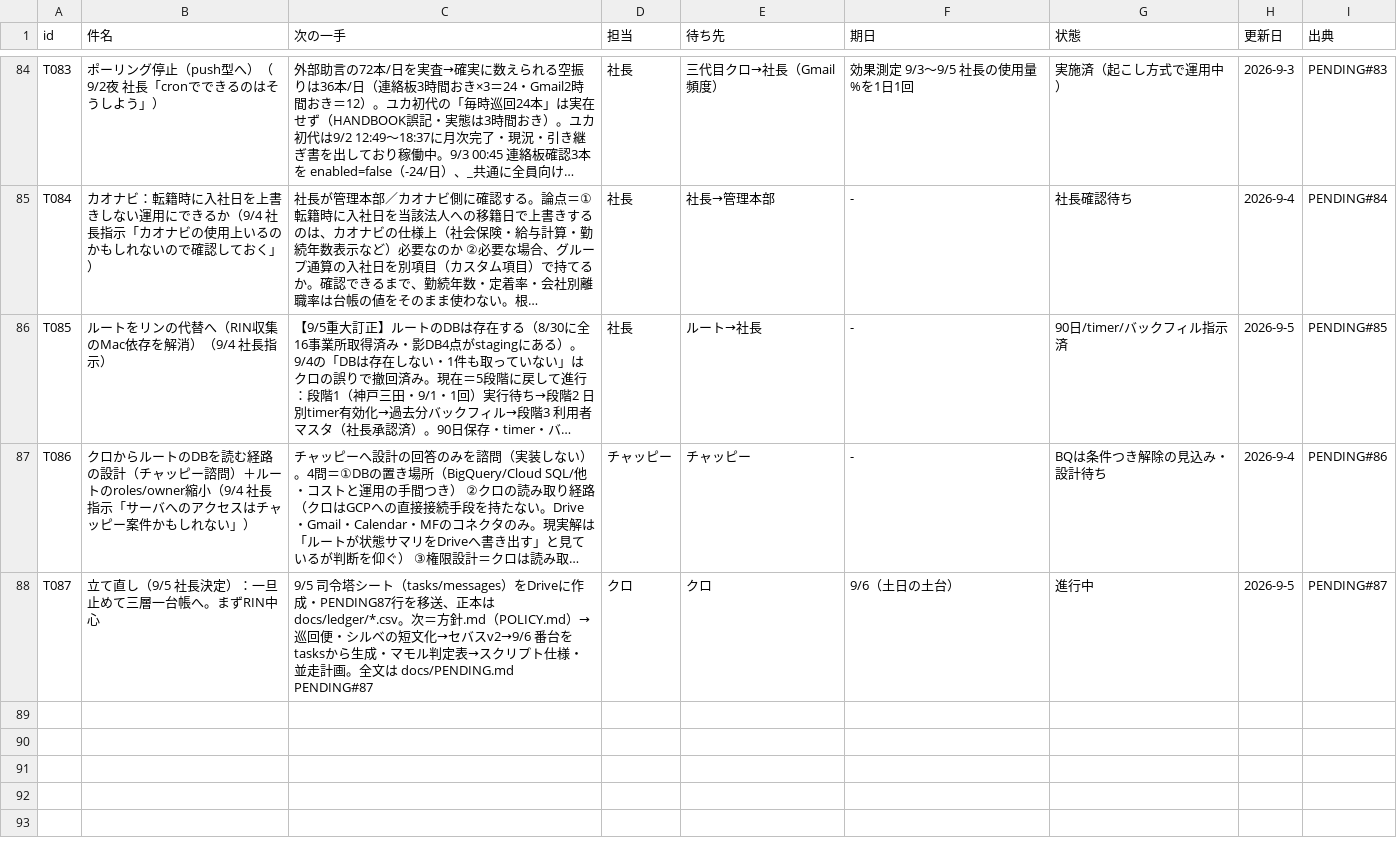
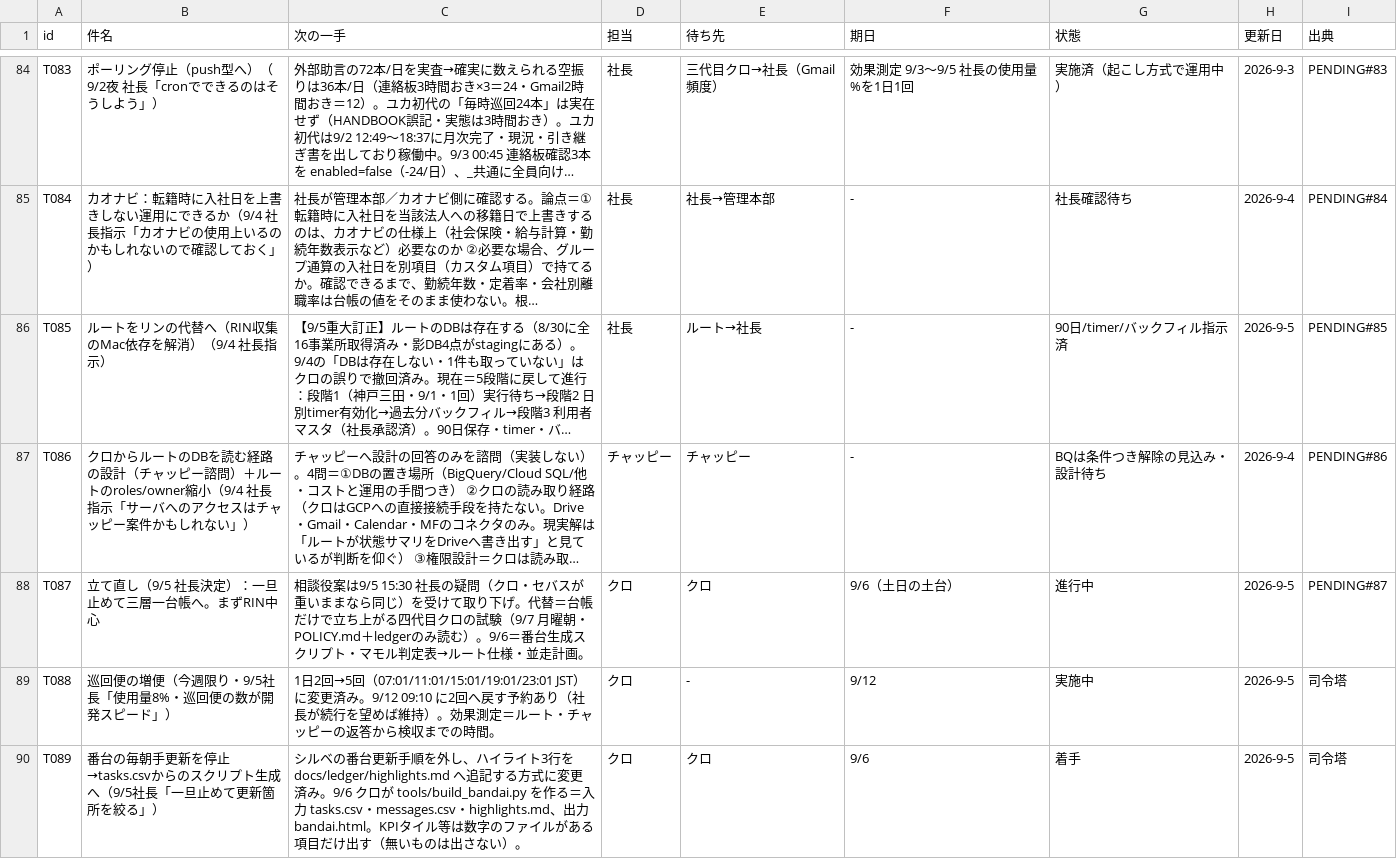
Before and after one commit to kumasan99/cloude, a CSV file: docs/ledger/tasks.csv, drawn as a sheet; only a part is shown, gaps mark what is left out; long unchanged cells end in …; the diff names each change by its address in the sheet, - before the commit and + after, or states it on an @@ line.

```diff
--- a/docs/ledger/tasks.csv
+++ b/docs/ledger/tasks.csv
-C88 (次の一手): 9/5 司令塔シート（tasks/messages）をDriveに作成・PENDING87行を移送、正本は docs/ledger/*.csv。次＝方針.md（POLICY.md）→巡回便・シルベの短文化→セバスv2→9/6 番台をtasksから生成・マモル判定表→スクリプト仕様・並走計画。全文は docs/PENDING.md PENDING#87
+C88 (次の一手): 相談役案は9/5 15:30 社長の疑問（クロ・セバスが重いままなら同じ）を受けて取り下げ。代替＝台帳だけで立ち上がる四代目クロの試験（9/7 月曜朝・POLICY.md＋ledgerのみ読む）。9/6＝番台生成スクリプト・マモル判定表→ルート仕様・並走計画。
+row 89: T088 | 巡回便の増便（今週限り・9/5社長「使用量8%・巡回便の数が開発スピード」） | 1日2回→5回（07:01/11:01/15:01/19:01/23:01 JST）に変更済み。9/12 09:10 に2回へ戻す予約あり（社長が続行を望めば維持）。効果測定＝ルート・チャッピーの返答から検収までの時間。 | クロ | - | 9/12 | 実施中 | 2026-9-5 | 司令塔
+row 90: T089 | 番台の毎朝手更新を停止→tasks.csvからのスクリプト生成へ（9/5社長「一旦止めて更新箇所を絞る」） | シルベの番台更新手順を外し、ハイライト3行を docs/ledger/highlights.md へ追記する方式に変更済み。9/6 クロが tools/build_bandai.py を作る＝入力 tasks.csv・messages.csv・highlights.md、出力 bandai.html。KPIタイル等は数字のファイルがある項目だけ出す（無いものは出さない）。 | クロ | クロ | 9/6 | 着手 | 2026-9-5 | 司令塔
```
Also changed, not shown: docs/ledger/messages.csv.
